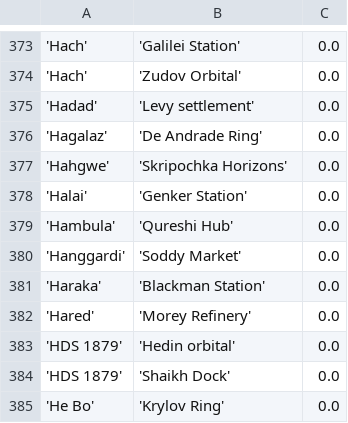
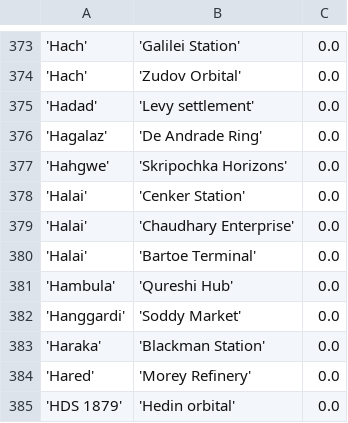
Before and after one commit to eyeonus/Trade-Dangerous, a CSV file: data/Station.csv, drawn as a sheet; only a part is shown, gaps mark what is left out; the shorter side is filled out with more unchanged rows; the diff names each change by its address in the sheet, - before the commit and + after, or states it on an @@ line.

Commit message:
Fixed Halai stations

```diff
--- a/data/Station.csv
+++ b/data/Station.csv
-B378: 'Genker Station'
+B378: 'Cenker Station'
+row 379: 'Halai' | 'Chaudhary Enterprise' | 0.0
+row 380: 'Halai' | 'Bartoe Terminal' | 0.0
```
Also changed, not shown: 1 other file.
